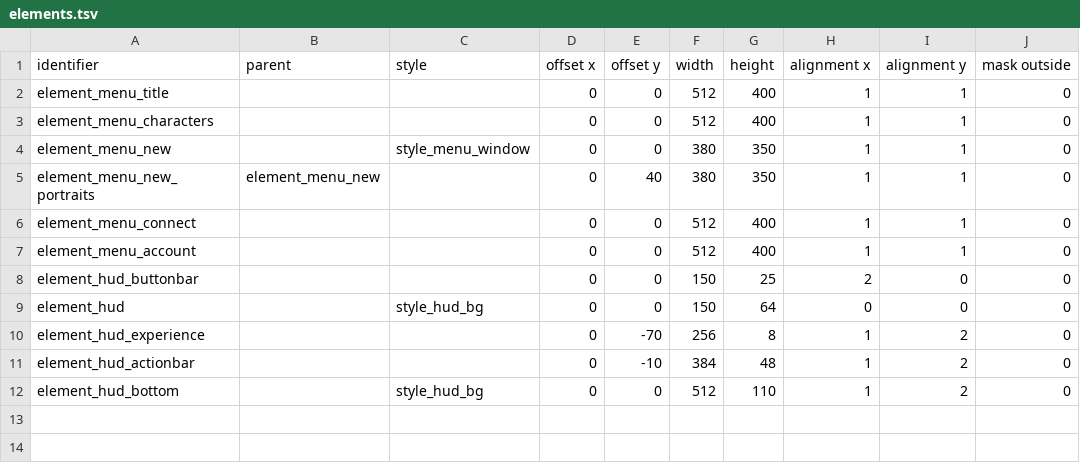
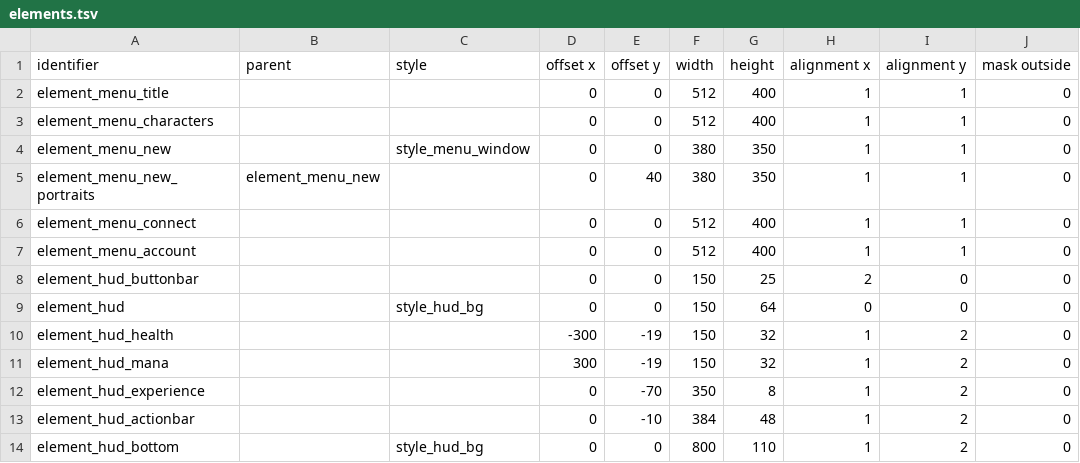
Before and after one commit to jazztickets/choria, a TSV file: working/tables/ui/elements.tsv, drawn as a sheet.

```diff
--- a/working/tables/ui/elements.tsv
+++ b/working/tables/ui/elements.tsv
@@ -9,4 +9,6 @@ element_hud_buttonbar			0	0	150	25	2	0	0
 element_hud		style_hud_bg	0	0	150	64	0	0	0
-element_hud_experience			0	-70	256	8	1	2	0
+element_hud_health			-300	-19	150	32	1	2	0
+element_hud_mana			300	-19	150	32	1	2	0
+element_hud_experience			0	-70	350	8	1	2	0
 element_hud_actionbar			0	-10	384	48	1	2	0
-element_hud_bottom		style_hud_bg	0	0	512	110	1	2	0
+element_hud_bottom		style_hud_bg	0	0	800	110	1	2	0
```
Also changed, not shown: working/tables/ui/images.tsv, working/tables/ui/labels.tsv, 10 other files.
